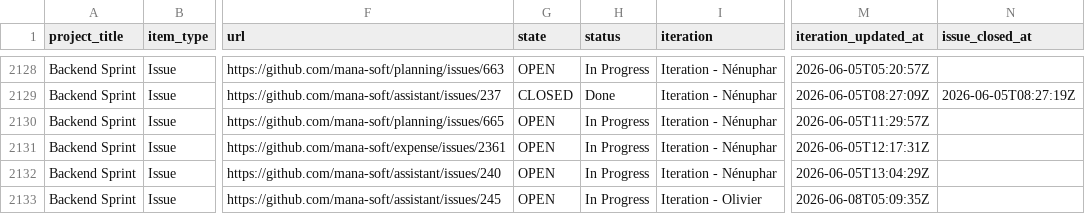
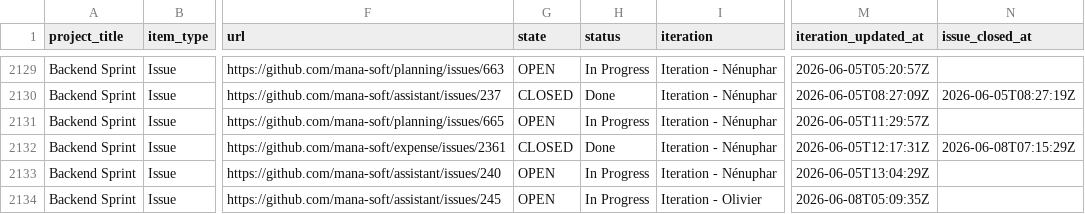
Before and after one commit to siven76/dev-dashboard, a CSV file: docs/briefs/mana-soft-project-1-items.csv, drawn as a sheet; only a part is shown, gaps mark what is left out; addresses are those after the commit; the diff covers the shown part only; the diff names each change by its address in the sheet, - before the commit and + after, or states it on an @@ line.

```diff
--- a/docs/briefs/mana-soft-project-1-items.csv
+++ b/docs/briefs/mana-soft-project-1-items.csv
-G2132 (state): OPEN
+G2132 (state): CLOSED
-H2132 (status): In Progress
+H2132 (status): Done
-N2132 (issue_closed_at): (empty)
+N2132 (issue_closed_at): 2026-06-08T07:15:29Z
```
Also changed, not shown: 1 added row, 1 moved row and 15 edited cells elsewhere in this file, 2 other files.
